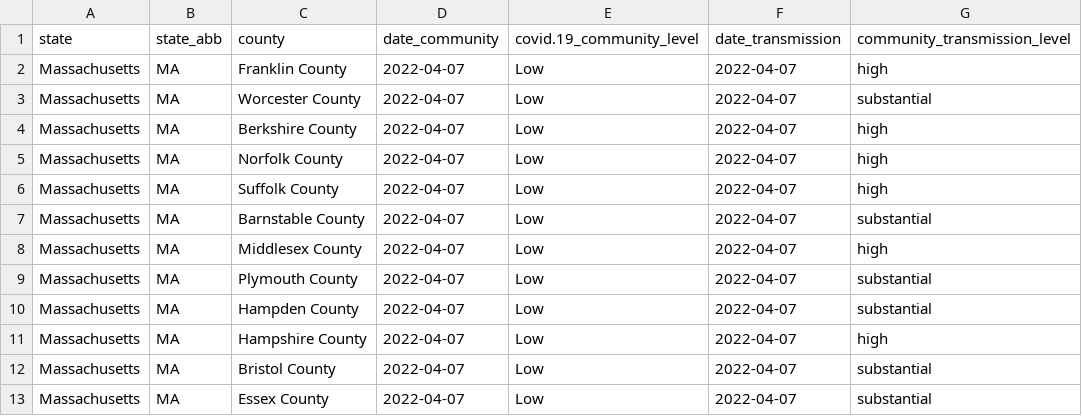
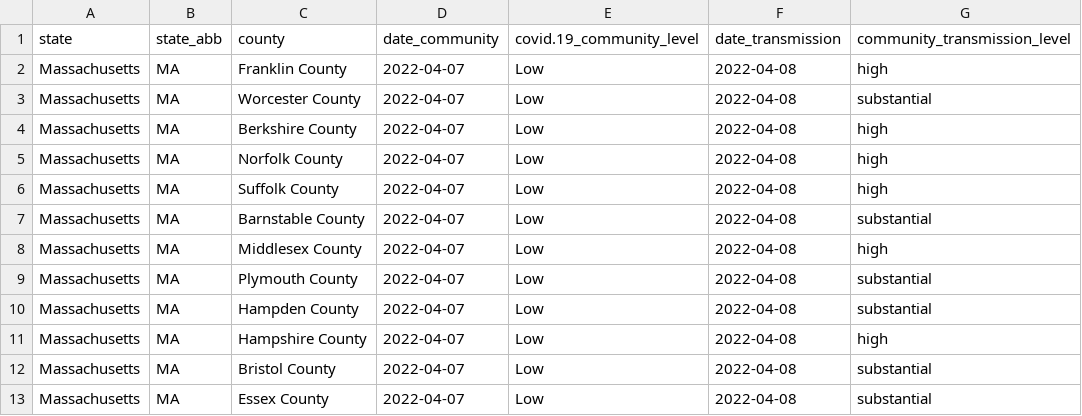
Before and after one commit to jmhatch/covid-19, a CSV file: data/cdc-ma-counties.csv, drawn as a sheet.

```diff
--- a/data/cdc-ma-counties.csv
+++ b/data/cdc-ma-counties.csv
@@ -1,13 +1,13 @@
 "state","state_abb","county","date_community","covid.19_community_level","date_transmission","community_transmission_level"
-"Massachusetts","MA","Franklin County",2022-04-07,"Low",2022-04-07,"high"
-"Massachusetts","MA","Worcester County",2022-04-07,"Low",2022-04-07,"substantial"
-"Massachusetts","MA","Berkshire County",2022-04-07,"Low",2022-04-07,"high"
-"Massachusetts","MA","Norfolk County",2022-04-07,"Low",2022-04-07,"high"
-"Massachusetts","MA","Suffolk County",2022-04-07,"Low",2022-04-07,"high"
-"Massachusetts","MA","Barnstable County",2022-04-07,"Low",2022-04-07,"substantial"
-"Massachusetts","MA","Middlesex County",2022-04-07,"Low",2022-04-07,"high"
-"Massachusetts","MA","Plymouth County",2022-04-07,"Low",2022-04-07,"substantial"
-"Massachusetts","MA","Hampden County",2022-04-07,"Low",2022-04-07,"substantial"
-"Massachusetts","MA","Hampshire County",2022-04-07,"Low",2022-04-07,"high"
-"Massachusetts","MA","Bristol County",2022-04-07,"Low",2022-04-07,"substantial"
-"Massachusetts","MA","Essex County",2022-04-07,"Low",2022-04-07,"substantial"
+"Massachusetts","MA","Franklin County",2022-04-07,"Low",2022-04-08,"high"
+"Massachusetts","MA","Worcester County",2022-04-07,"Low",2022-04-08,"substantial"
+"Massachusetts","MA","Berkshire County",2022-04-07,"Low",2022-04-08,"high"
+"Massachusetts","MA","Norfolk County",2022-04-07,"Low",2022-04-08,"high"
+"Massachusetts","MA","Suffolk County",2022-04-07,"Low",2022-04-08,"high"
+"Massachusetts","MA","Barnstable County",2022-04-07,"Low",2022-04-08,"substantial"
+"Massachusetts","MA","Middlesex County",2022-04-07,"Low",2022-04-08,"high"
+"Massachusetts","MA","Plymouth County",2022-04-07,"Low",2022-04-08,"substantial"
+"Massachusetts","MA","Hampden County",2022-04-07,"Low",2022-04-08,"substantial"
+"Massachusetts","MA","Hampshire County",2022-04-07,"Low",2022-04-08,"high"
+"Massachusetts","MA","Bristol County",2022-04-07,"Low",2022-04-08,"substantial"
+"Massachusetts","MA","Essex County",2022-04-07,"Low",2022-04-08,"substantial"
```
Also changed, not shown: data/ma-counties.csv, 2 other files.
